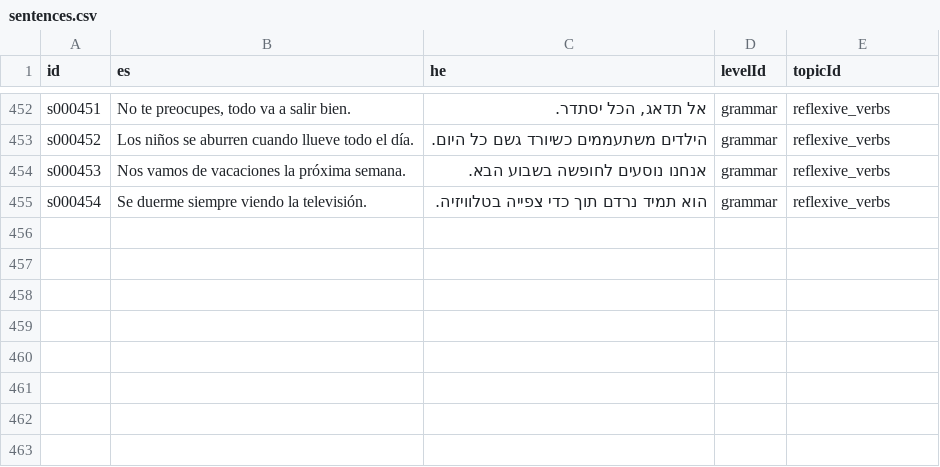
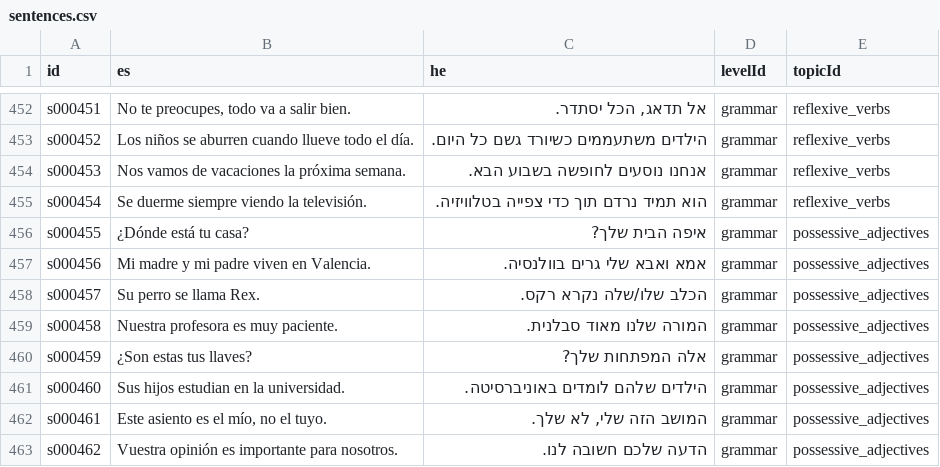
Before and after one commit to kavibz26/zarfati-app, a CSV file: data/source/sentences.csv, drawn as a sheet; only a part is shown, gaps mark what is left out; the diff names each change by its address in the sheet, - before the commit and + after, or states it on an @@ line.

```diff
--- a/data/source/sentences.csv
+++ b/data/source/sentences.csv
+row 456: s000455 | ¿Dónde está tu casa? | איפה הבית שלך? | grammar | possessive_adjectives
+row 457: s000456 | Mi madre y mi padre viven en Valencia. | אמא ואבא שלי גרים בוולנסיה. | grammar | possessive_adjectives
+row 458: s000457 | Su perro se llama Rex. | הכלב שלו/שלה נקרא רקס. | grammar | possessive_adjectives
+row 459: s000458 | Nuestra profesora es muy paciente. | המורה שלנו מאוד סבלנית. | grammar | possessive_adjectives
+row 460: s000459 | ¿Son estas tus llaves? | אלה המפתחות שלך? | grammar | possessive_adjectives
+row 461: s000460 | Sus hijos estudian en la universidad. | הילדים שלהם לומדים באוניברסיטה. | grammar | possessive_adjectives
+row 462: s000461 | Este asiento es el mío, no el tuyo. | המושב הזה שלי, לא שלך. | grammar | possessive_adjectives
+row 463: s000462 | Vuestra opinión es importante para nosotros. | הדעה שלכם חשובה לנו. | grammar | possessive_adjectives
```
Also changed, not shown: data/source/words.csv, 4 other files.
